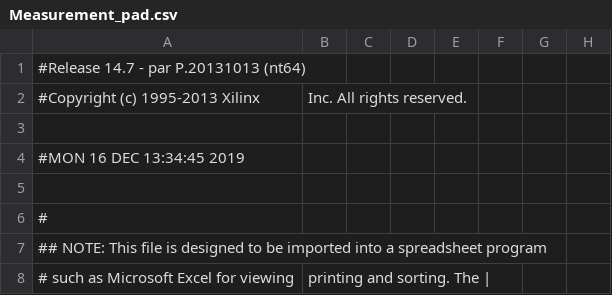
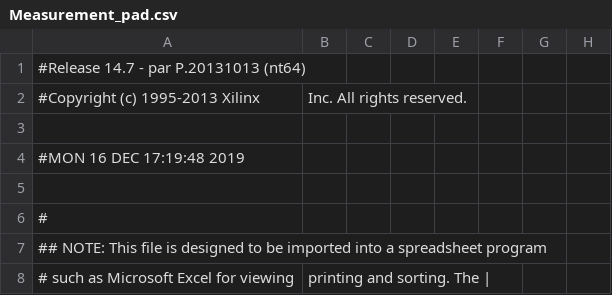
Before and after one commit to UkatIhsoh/Measurement_part, a CSV file: Measurement_pad.csv, drawn as a sheet; only a part is shown; the diff names each change by its address in the sheet, - before the commit and + after, or states it on an @@ line.

```diff
--- a/Measurement_pad.csv
+++ b/Measurement_pad.csv
-A4: #MON 16 DEC 13:34:45 2019
+A4: #MON 16 DEC 17:19:48 2019
```
Also changed, not shown: 44 other files.
